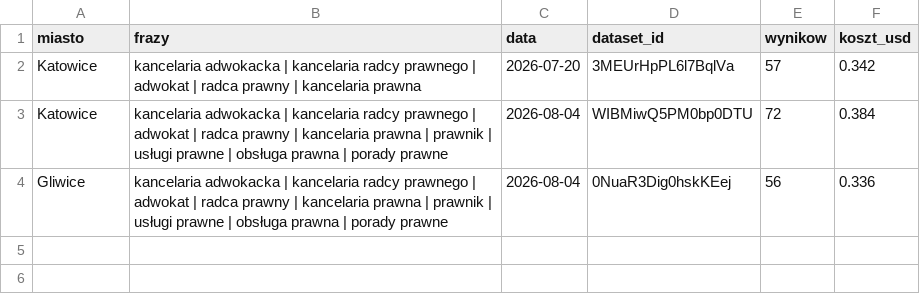
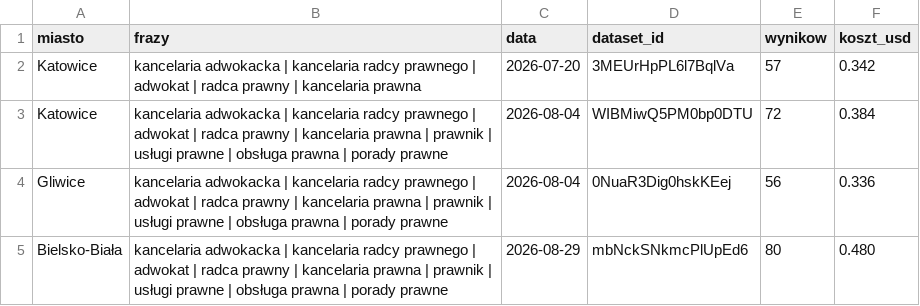
Before and after one commit to marekbereza83/audyt, a CSV file: audyt-kancelarii-skill/scripts/przeszukane.csv, drawn as a sheet; the diff names each change by its address in the sheet, - before the commit and + after, or states it on an @@ line.

```diff
--- a/audyt-kancelarii-skill/scripts/przeszukane.csv
+++ b/audyt-kancelarii-skill/scripts/przeszukane.csv
+row 5: Bielsko-Biała | kancelaria adwokacka | kancelaria radcy prawnego | adwokat | radca prawny | kancelaria prawna | prawnik | usługi prawne | obsługa prawna | porady prawne | 2026-08-29 | mbNckSNkmcPlUpEd6 | 80 | 0.480
```
